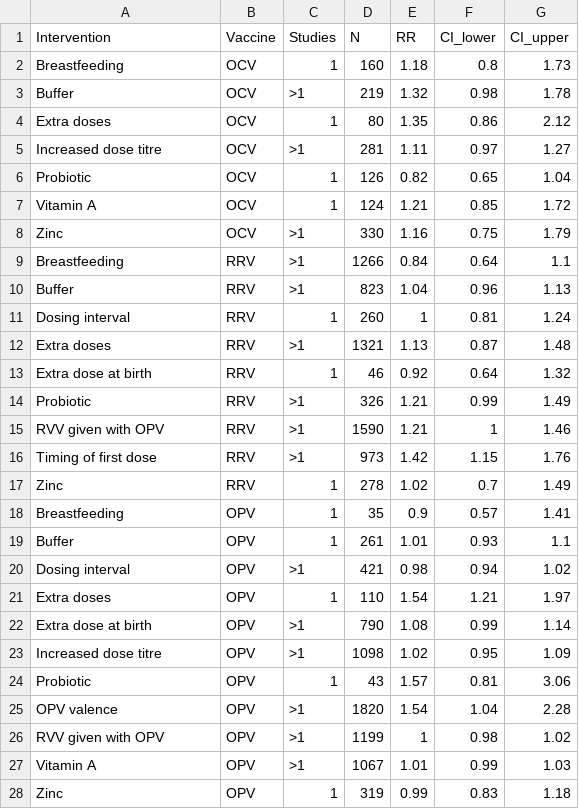
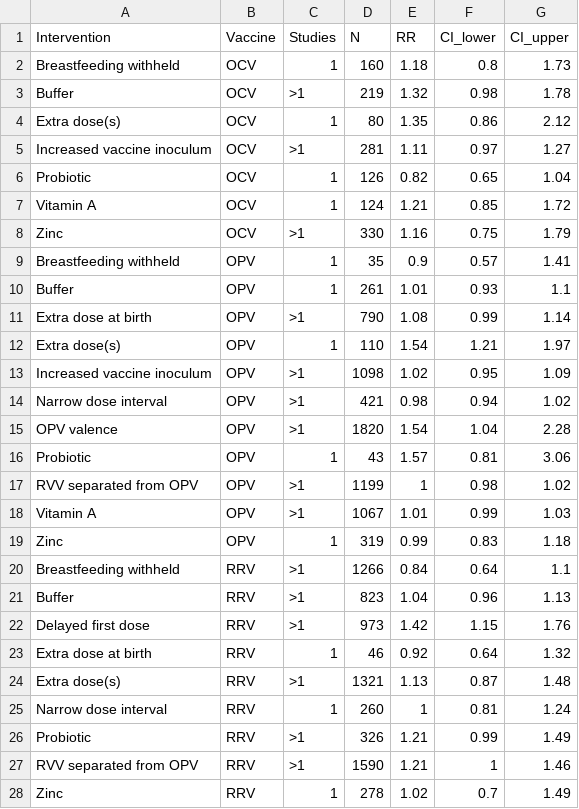
Before and after one commit to eparker12/eparker12.github.io-oral_vaccine_interventions_metaanalysis_2018, a CSV file: Church_et_al_2018_summary.csv, drawn as a sheet.

Commit message:
Updated summary figure, 08-June-2018

```diff
--- a/Church_et_al_2018_summary.csv
+++ b/Church_et_al_2018_summary.csv
@@ -1,6 +1,6 @@
 Intervention,Vaccine,Studies,N,RR,CI_lower,CI_upper
-Breastfeeding,OCV,1,160,1.18,0.8,1.73
+Breastfeeding withheld,OCV,1,160,1.18,0.8,1.73
 Buffer,OCV,>1,219,1.32,0.98,1.78
-Extra doses,OCV,1,80,1.35,0.86,2.12
-Increased dose titre,OCV,>1,281,1.11,0.97,1.27
+Extra dose(s),OCV,1,80,1.35,0.86,2.12
+Increased vaccine inoculum,OCV,>1,281,1.11,0.97,1.27
 Probiotic,OCV,1,126,0.82,0.65,1.04
@@ -8,21 +8,21 @@ Vitamin A,OCV,1,124,1.21,0.85,1.72
 Zinc,OCV,>1,330,1.16,0.75,1.79
-Breastfeeding,RRV,>1,1266,0.84,0.64,1.1
-Buffer,RRV,>1,823,1.04,0.96,1.13
-Dosing interval,RRV,1,260,1,0.81,1.24
-Extra doses,RRV,>1,1321,1.13,0.87,1.48
-Extra dose at birth,RRV,1,46,0.92,0.64,1.32
-Probiotic,RRV,>1,326,1.21,0.99,1.49
-RVV given with OPV,RRV,>1,1590,1.21,1,1.46
-Timing of first dose,RRV,>1,973,1.42,1.15,1.76
-Zinc,RRV,1,278,1.02,0.7,1.49
-Breastfeeding,OPV,1,35,0.9,0.57,1.41
+Breastfeeding withheld,OPV,1,35,0.9,0.57,1.41
 Buffer,OPV,1,261,1.01,0.93,1.1
-Dosing interval,OPV,>1,421,0.98,0.94,1.02
-Extra doses,OPV,1,110,1.54,1.21,1.97
 Extra dose at birth,OPV,>1,790,1.08,0.99,1.14
-Increased dose titre,OPV,>1,1098,1.02,0.95,1.09
+Extra dose(s),OPV,1,110,1.54,1.21,1.97
+Increased vaccine inoculum,OPV,>1,1098,1.02,0.95,1.09
+Narrow dose interval,OPV,>1,421,0.98,0.94,1.02
+OPV valence,OPV,>1,1820,1.54,1.04,2.28
 Probiotic,OPV,1,43,1.57,0.81,3.06
-OPV valence,OPV,>1,1820,1.54,1.04,2.28
-RVV given with OPV,OPV,>1,1199,1,0.98,1.02
+RVV separated from OPV,OPV,>1,1199,1,0.98,1.02
 Vitamin A,OPV,>1,1067,1.01,0.99,1.03
 Zinc,OPV,1,319,0.99,0.83,1.18
+Breastfeeding withheld,RRV,>1,1266,0.84,0.64,1.1
+Buffer,RRV,>1,823,1.04,0.96,1.13
+Delayed first dose,RRV,>1,973,1.42,1.15,1.76
+Extra dose at birth,RRV,1,46,0.92,0.64,1.32
+Extra dose(s),RRV,>1,1321,1.13,0.87,1.48
+Narrow dose interval,RRV,1,260,1,0.81,1.24
+Probiotic,RRV,>1,326,1.21,0.99,1.49
+RVV separated from OPV,RRV,>1,1590,1.21,1,1.46
+Zinc,RRV,1,278,1.02,0.7,1.49
```
Also changed, not shown: 2 other files.
